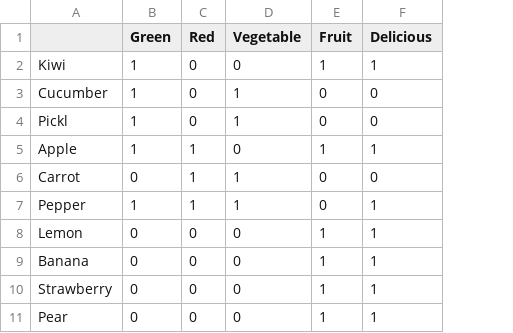
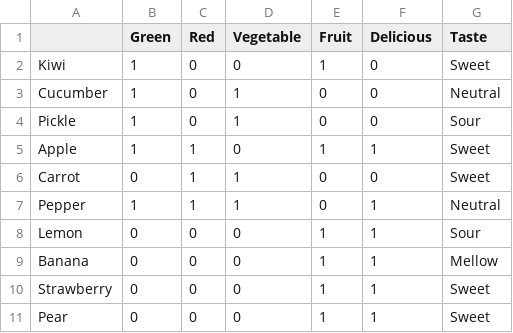
Before and after one commit to VCG/upset, a CSV file: data/fruit/fruit.csv, drawn as a sheet; the diff names each change by its address in the sheet, - before the commit and + after, or states it on an @@ line.

Commit message:
Added "Taste" meta data field.

```diff
--- a/data/fruit/fruit.csv
+++ b/data/fruit/fruit.csv
+column G (Taste), rows 2-11: Sweet | Neutral | Sour | Sweet | Sweet | Neutral | Sour | Mellow | Sweet | Sweet
-F2 (Delicious): 1
+F2 (Delicious): 0
-A4: Pickl
+A4: Pickle
```
